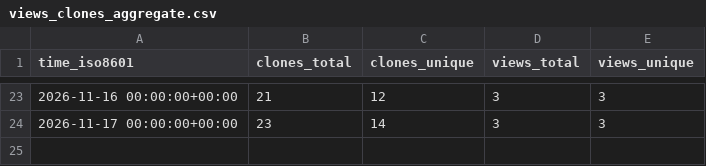
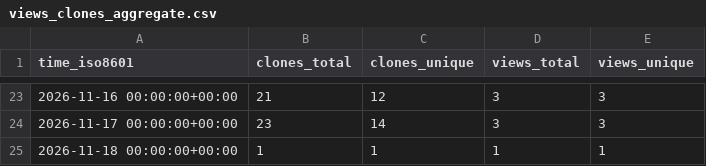
Before and after one commit to boromyr/STL2STEP, a CSV file: boromyr/STL2STEP/ghrs-data/views_clones_aggregate.csv, drawn as a sheet; only a part is shown, gaps mark what is left out; the diff names each change by its address in the sheet, - before the commit and + after, or states it on an @@ line.

```diff
--- a/boromyr/STL2STEP/ghrs-data/views_clones_aggregate.csv
+++ b/boromyr/STL2STEP/ghrs-data/views_clones_aggregate.csv
+row 25: 2026-11-18 00:00:00+00:00 | 1 | 1 | 1 | 1
```
Also changed, not shown: 1 other file.
